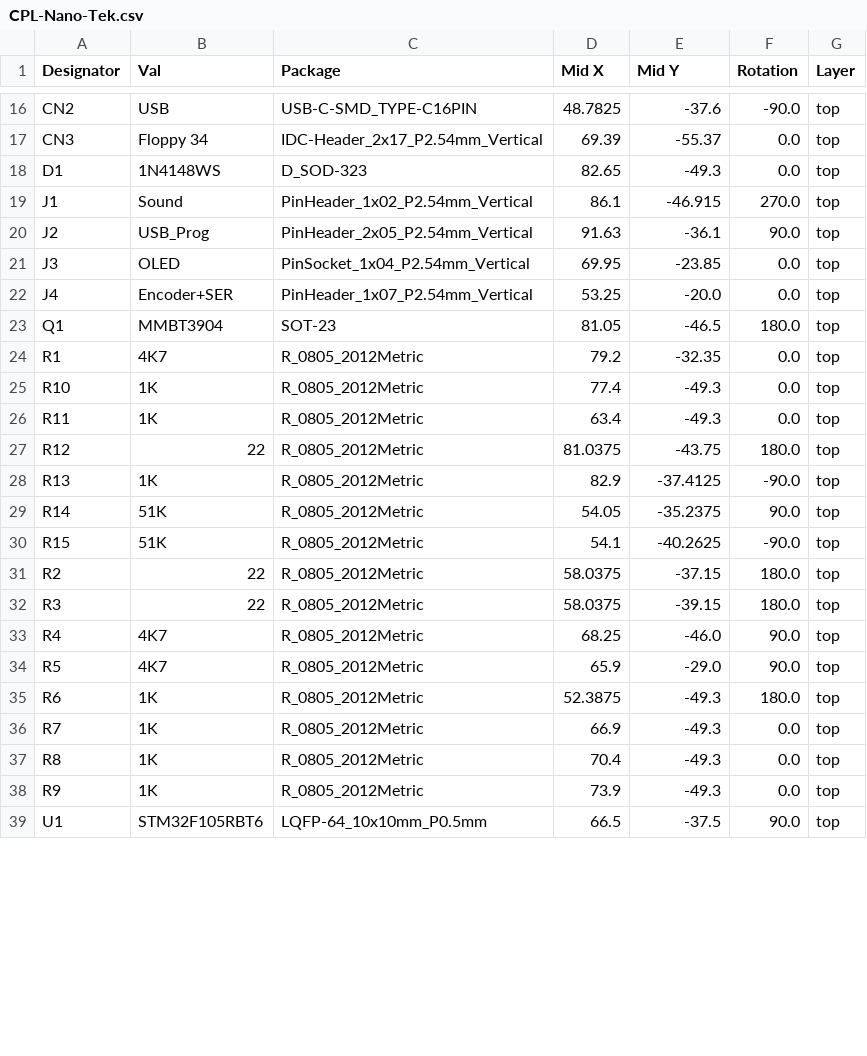
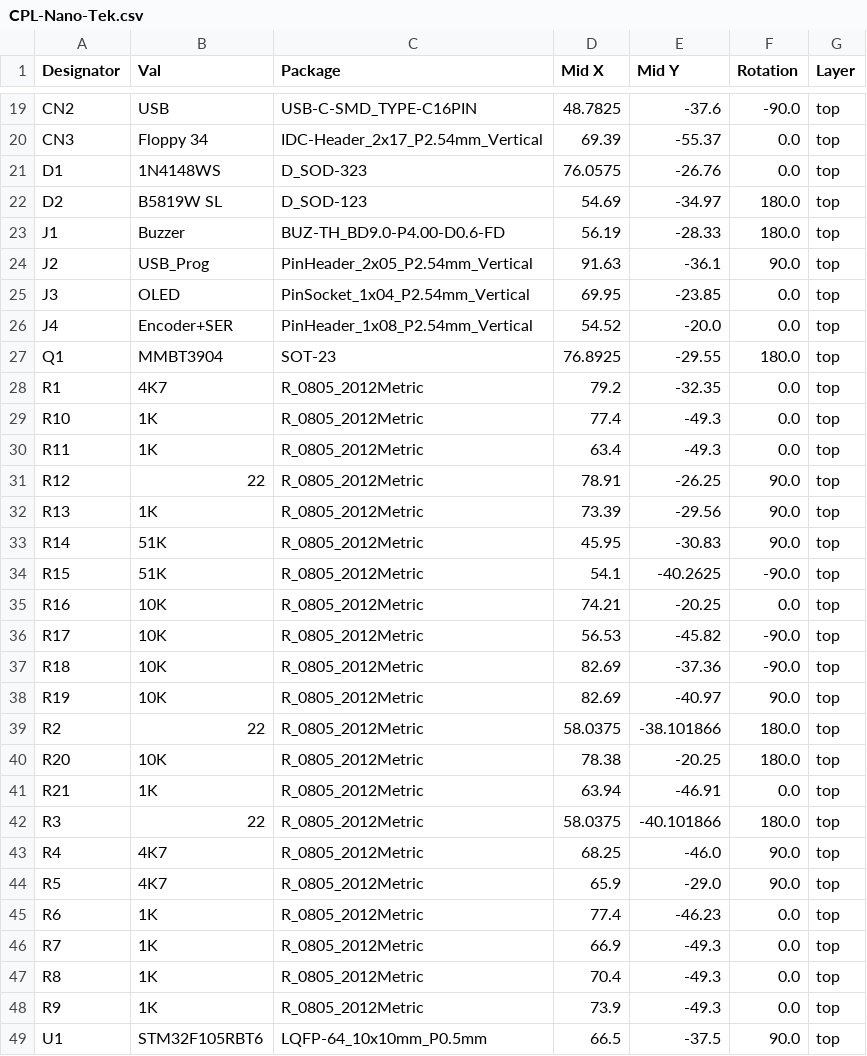
Before and after one commit to stefanskotte/Nano-Tek, a CSV file: jlcpcb/production_files/CPL-Nano-Tek.csv, drawn as a sheet; only a part is shown, gaps mark what is left out; the diff covers the shown part only.

```diff
--- a/jlcpcb/production_files/CPL-Nano-Tek.csv
+++ b/jlcpcb/production_files/CPL-Nano-Tek.csv
@@ -17,8 +20,9 @@ CN2,USB,USB-C-SMD_TYPE-C16PIN,48.7825,-37.6,-90.0,top
 CN3,Floppy 34,IDC-Header_2x17_P2.54mm_Vertical,69.39,-55.37,0.0,top
-D1,1N4148WS,D_SOD-323,82.65,-49.3,0.0,top
-J1,Sound,PinHeader_1x02_P2.54mm_Vertical,86.1,-46.915,270.0,top
+D1,1N4148WS,D_SOD-323,76.0575,-26.76,0.0,top
+D2,B5819W SL,D_SOD-123,54.69,-34.97,180.0,top
+J1,Buzzer,BUZ-TH_BD9.0-P4.00-D0.6-FD,56.19,-28.33,180.0,top
 J2,USB_Prog,PinHeader_2x05_P2.54mm_Vertical,91.63,-36.1,90.0,top
 J3,OLED,PinSocket_1x04_P2.54mm_Vertical,69.95,-23.85,0.0,top
-J4,Encoder+SER,PinHeader_1x07_P2.54mm_Vertical,53.25,-20.0,0.0,top
-Q1,MMBT3904,SOT-23,81.05,-46.5,180.0,top
+J4,Encoder+SER,PinHeader_1x08_P2.54mm_Vertical,54.52,-20.0,0.0,top
+Q1,MMBT3904,SOT-23,76.8925,-29.55,180.0,top
 R1,4K7,R_0805_2012Metric,79.2,-32.35,0.0,top
@@ -26,11 +30,17 @@ R10,1K,R_0805_2012Metric,77.4,-49.3,0.0,top
 R11,1K,R_0805_2012Metric,63.4,-49.3,0.0,top
-R12,22,R_0805_2012Metric,81.0375,-43.75,180.0,top
-R13,1K,R_0805_2012Metric,82.9,-37.4125,-90.0,top
-R14,51K,R_0805_2012Metric,54.05,-35.2375,90.0,top
+R12,22,R_0805_2012Metric,78.91,-26.25,90.0,top
+R13,1K,R_0805_2012Metric,73.39,-29.56,90.0,top
+R14,51K,R_0805_2012Metric,45.95,-30.83,90.0,top
 R15,51K,R_0805_2012Metric,54.1,-40.2625,-90.0,top
-R2,22,R_0805_2012Metric,58.0375,-37.15,180.0,top
-R3,22,R_0805_2012Metric,58.0375,-39.15,180.0,top
+R16,10K,R_0805_2012Metric,74.21,-20.25,0.0,top
+R17,10K,R_0805_2012Metric,56.53,-45.82,-90.0,top
+R18,10K,R_0805_2012Metric,82.69,-37.36,-90.0,top
+R19,10K,R_0805_2012Metric,82.69,-40.97,90.0,top
+R2,22,R_0805_2012Metric,58.0375,-38.101866,180.0,top
+R20,10K,R_0805_2012Metric,78.38,-20.25,180.0,top
+R21,1K,R_0805_2012Metric,63.94,-46.91,0.0,top
+R3,22,R_0805_2012Metric,58.0375,-40.101866,180.0,top
 R4,4K7,R_0805_2012Metric,68.25,-46.0,90.0,top
 R5,4K7,R_0805_2012Metric,65.9,-29.0,90.0,top
-R6,1K,R_0805_2012Metric,52.3875,-49.3,180.0,top
+R6,1K,R_0805_2012Metric,77.4,-46.23,0.0,top
 R7,1K,R_0805_2012Metric,66.9,-49.3,0.0,top
```
Also changed, not shown: 4 added rows and 5 edited cells elsewhere in this file, jlcpcb/production_files/BOM-Nano-Tek.csv, 19 other files.
